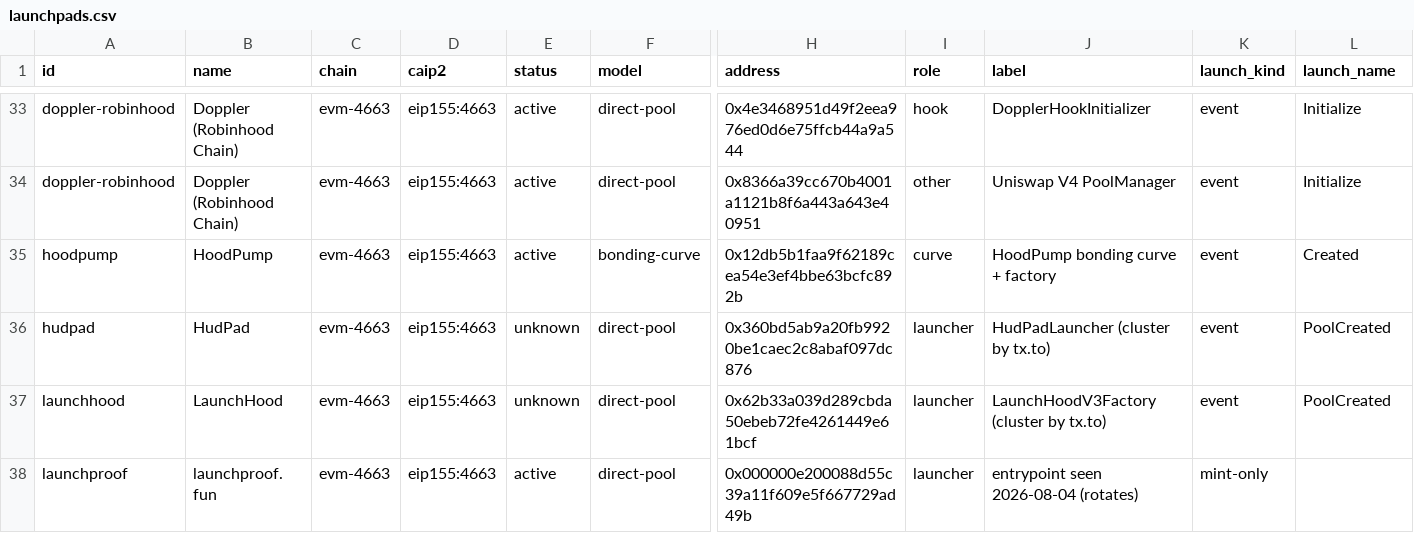
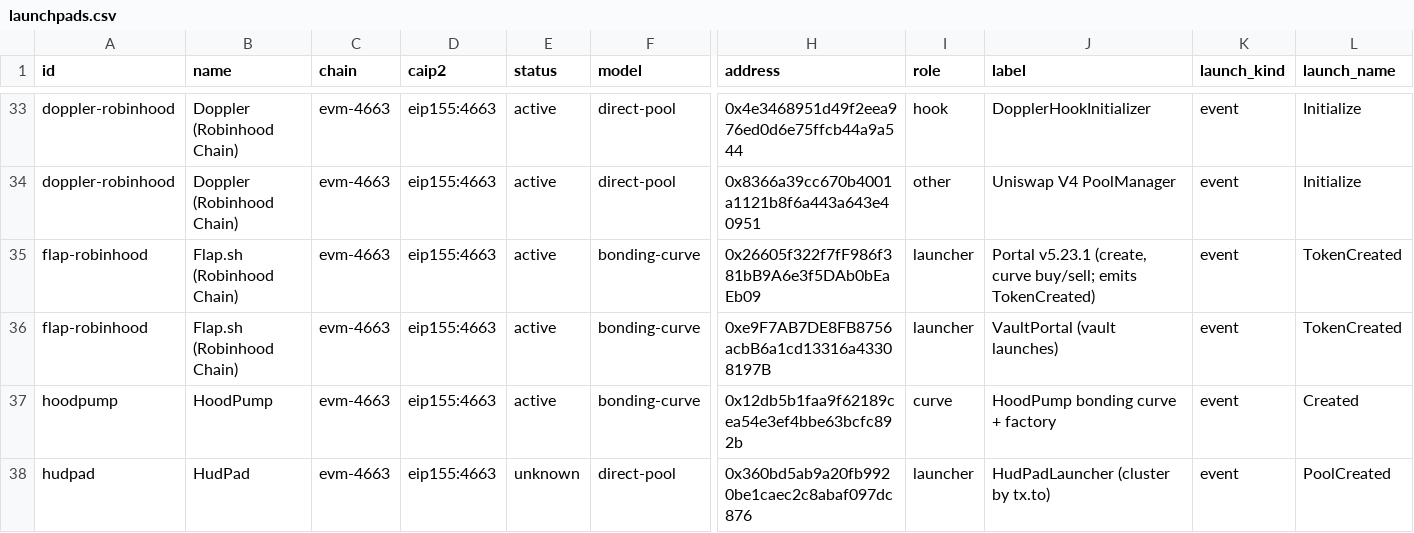
Before and after one commit to dynamolabs/launchpad-registry, a CSV file: dist/launchpads.csv, drawn as a sheet; only a part is shown, gaps mark what is left out; the shorter side is filled out with more unchanged rows; rows hold the shown columns only; the diff names each change by its address in the sheet, - before the commit and + after, or states it on an @@ line.

```diff
--- a/dist/launchpads.csv
+++ b/dist/launchpads.csv
+row 35: flap-robinhood | Flap.sh (Robinhood Chain) | evm-4663 | eip155:4663 | active | bonding-curve | 0x26605f322f7fF986f381bB9A6e3f5DAb0bEaEb09 | launcher | Portal v5.23.1 (create, curve buy/sell; emits TokenCreated) | event | TokenCreated
+row 36: flap-robinhood | Flap.sh (Robinhood Chain) | evm-4663 | eip155:4663 | active | bonding-curve | 0xe9F7AB7DE8FB8756acbB6a1cd13316a43308197B | launcher | VaultPortal (vault launches) | event | TokenCreated
```
Also changed, not shown: 8 other files.
